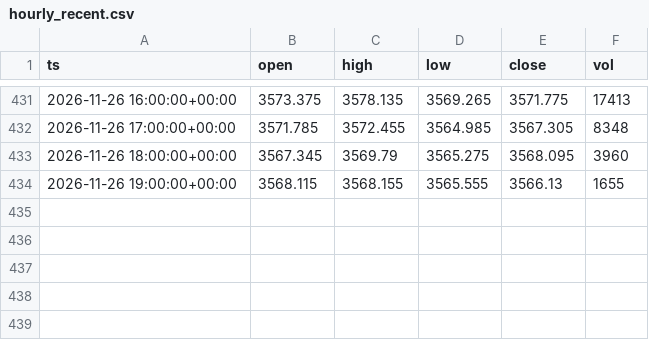
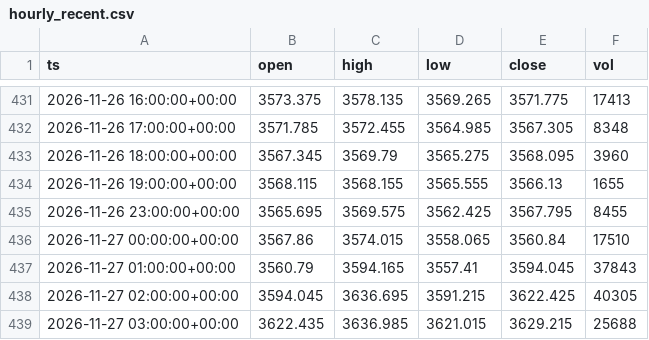
Before and after one commit to doudemoee111-sys/todoapp_1, a CSV file: tools/xauusd-range/data_archive/hourly_recent.csv, drawn as a sheet; only a part is shown, gaps mark what is left out.

```diff
--- a/tools/xauusd-range/data_archive/hourly_recent.csv
+++ b/tools/xauusd-range/data_archive/hourly_recent.csv
@@ -434 +434,6 @@ ts,open,high,low,close,vol
 2026-11-26 19:00:00+00:00,3568.115,3568.155,3565.555,3566.13,1655
+2026-11-26 23:00:00+00:00,3565.695,3569.575,3562.425,3567.795,8455
+2026-11-27 00:00:00+00:00,3567.86,3574.015,3558.065,3560.84,17510
+2026-11-27 01:00:00+00:00,3560.79,3594.165,3557.41,3594.045,37843
+2026-11-27 02:00:00+00:00,3594.045,3636.695,3591.215,3622.425,40305
+2026-11-27 03:00:00+00:00,3622.435,3636.985,3621.015,3629.215,25688
```
Also changed, not shown: 1 other file.
